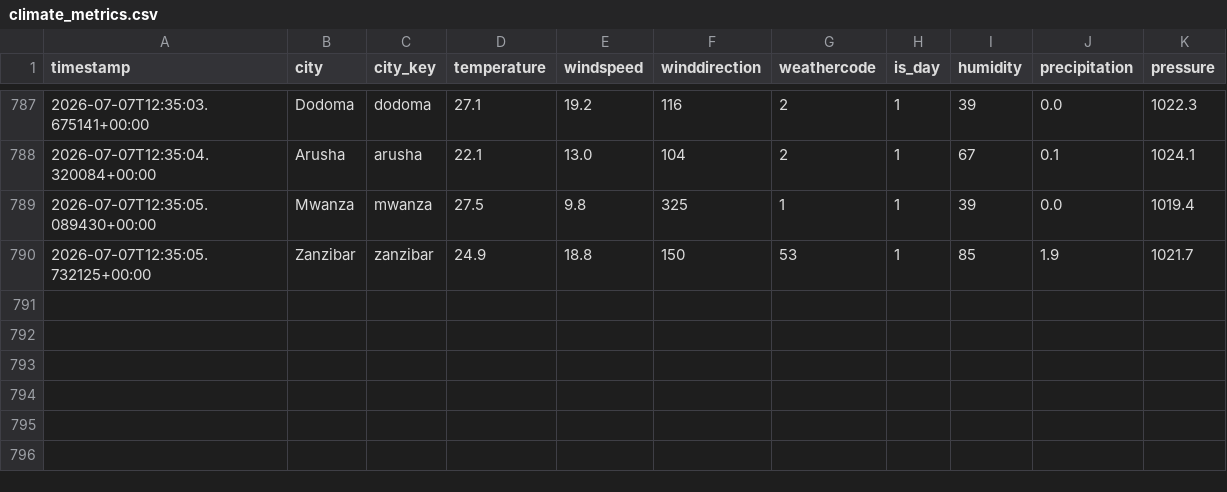
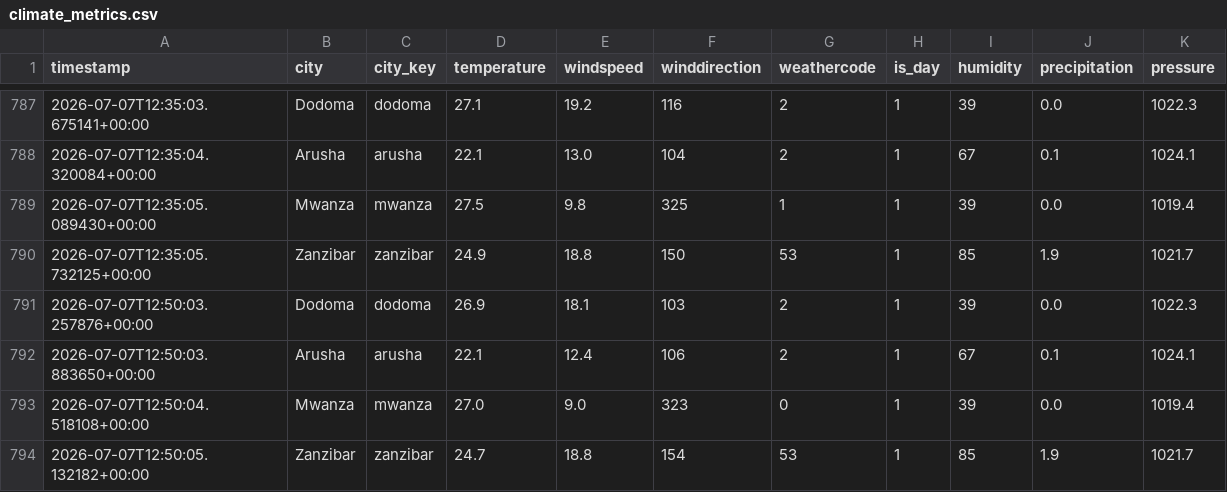
Before and after one commit to nyandajr/tanzania-climate-watch, a CSV file: data/processed/climate_metrics.csv, drawn as a sheet; only a part is shown, gaps mark what is left out; the diff names each change by its address in the sheet, - before the commit and + after, or states it on an @@ line.

```diff
--- a/data/processed/climate_metrics.csv
+++ b/data/processed/climate_metrics.csv
+row 791: 2026-07-07T12:50:03.257876+00:00 | Dodoma | dodoma | 26.9 | 18.1 | 103 | 2 | 1 | 39 | 0.0 | 1022.3
+row 792: 2026-07-07T12:50:03.883650+00:00 | Arusha | arusha | 22.1 | 12.4 | 106 | 2 | 1 | 67 | 0.1 | 1024.1
+row 793: 2026-07-07T12:50:04.518108+00:00 | Mwanza | mwanza | 27.0 | 9.0 | 323 | 0 | 1 | 39 | 0.0 | 1019.4
+row 794: 2026-07-07T12:50:05.132182+00:00 | Zanzibar | zanzibar | 24.7 | 18.8 | 154 | 53 | 1 | 85 | 1.9 | 1021.7
```
Also changed, not shown: data/metrics/model_performance.csv, 7 other files.
